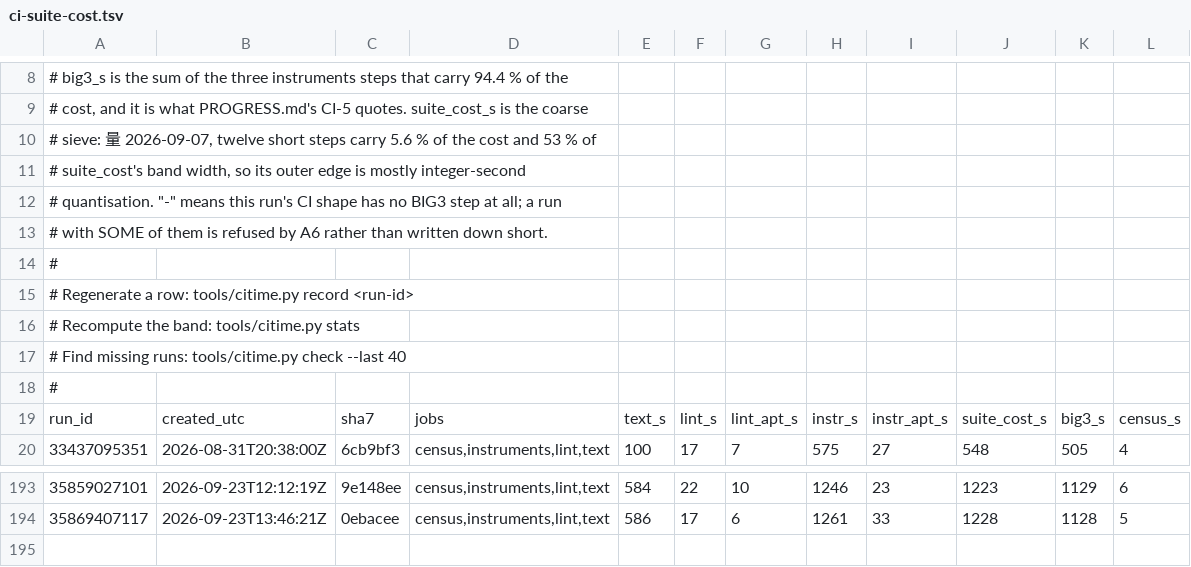
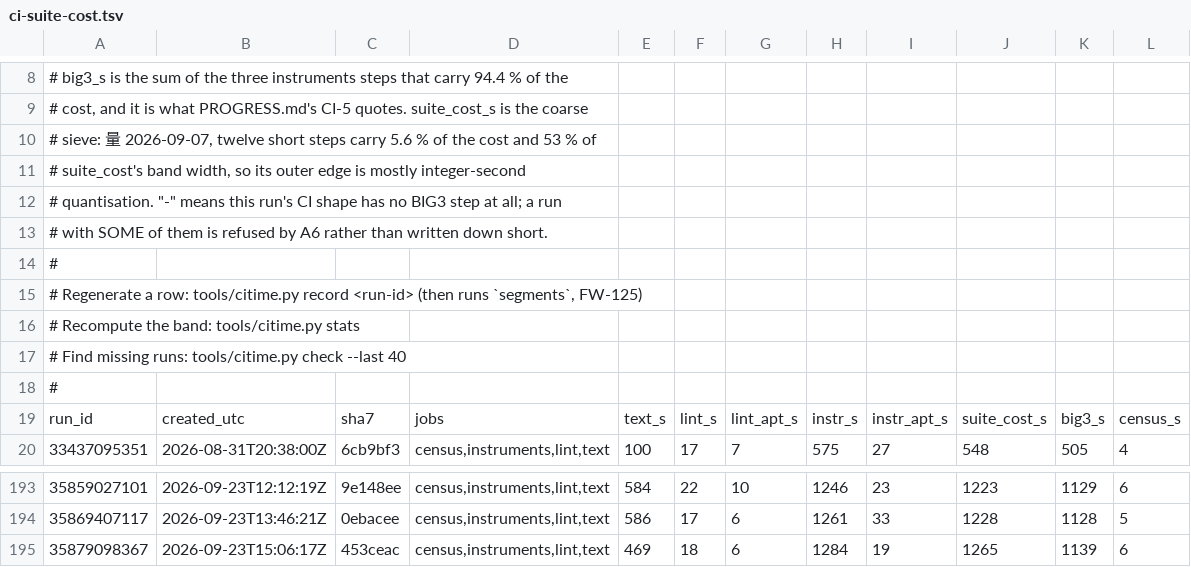
Before and after one commit to Jhongwe1/router-customFW, a TSV file: tools/ci-suite-cost.tsv, drawn as a sheet; only a part is shown, gaps mark what is left out.

```diff
--- a/tools/ci-suite-cost.tsv
+++ b/tools/ci-suite-cost.tsv
@@ -14,3 +14,3 @@
 #
-# Regenerate a row:  tools/citime.py record <run-id>
+# Regenerate a row:  tools/citime.py record <run-id>   (then runs `segments`, FW-125)
 # Recompute the band: tools/citime.py stats
@@ -194 +194,2 @@ run_id	created_utc	sha7	jobs	text_s	lint_s	lint_apt_s	instr_s	instr_apt_s	suite_
 35869407117	2026-09-23T13:46:21Z	0ebacee	census,instruments,lint,text	586	17	6	1261	33	1228	1128	5
+35879098367	2026-09-23T15:06:17Z	453ceac	census,instruments,lint,text	469	18	6	1284	19	1265	1139	6
```
Also changed, not shown: 23 other files.
